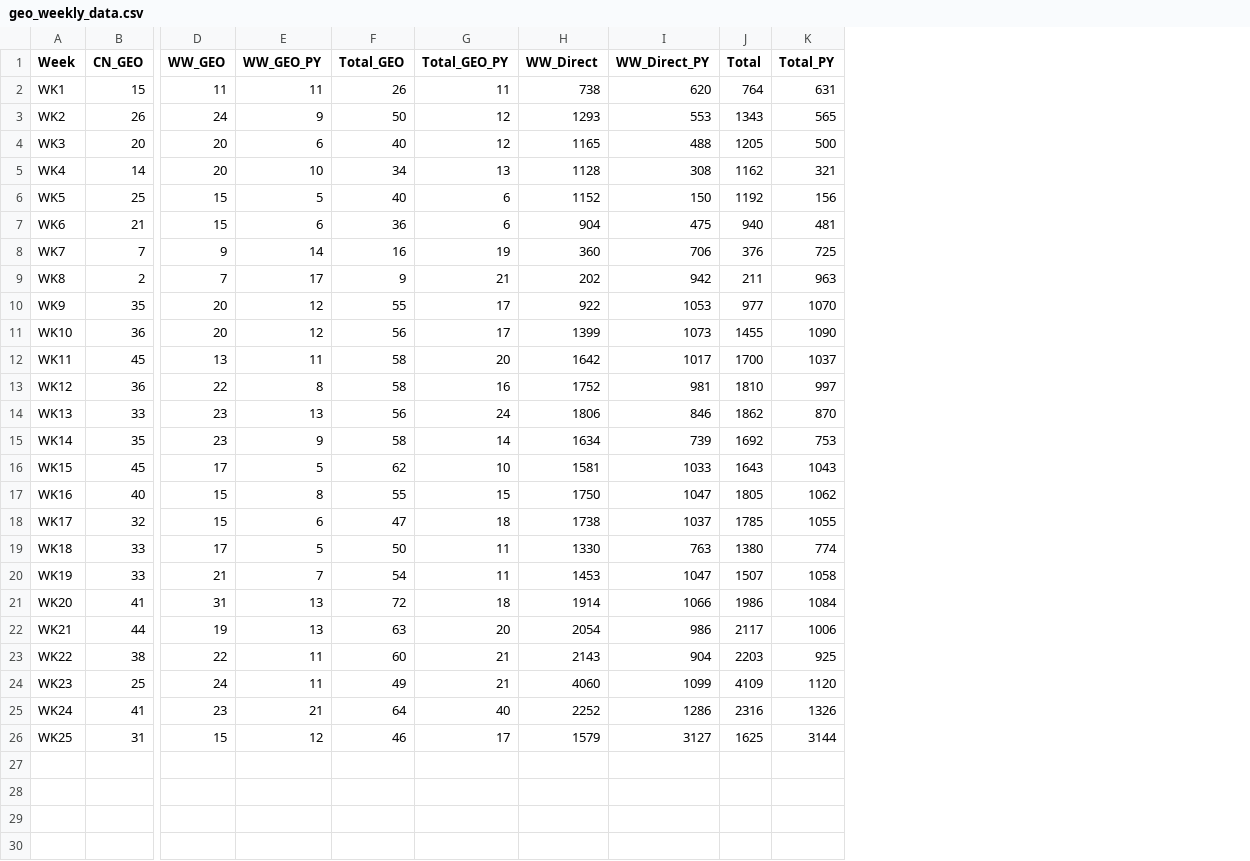
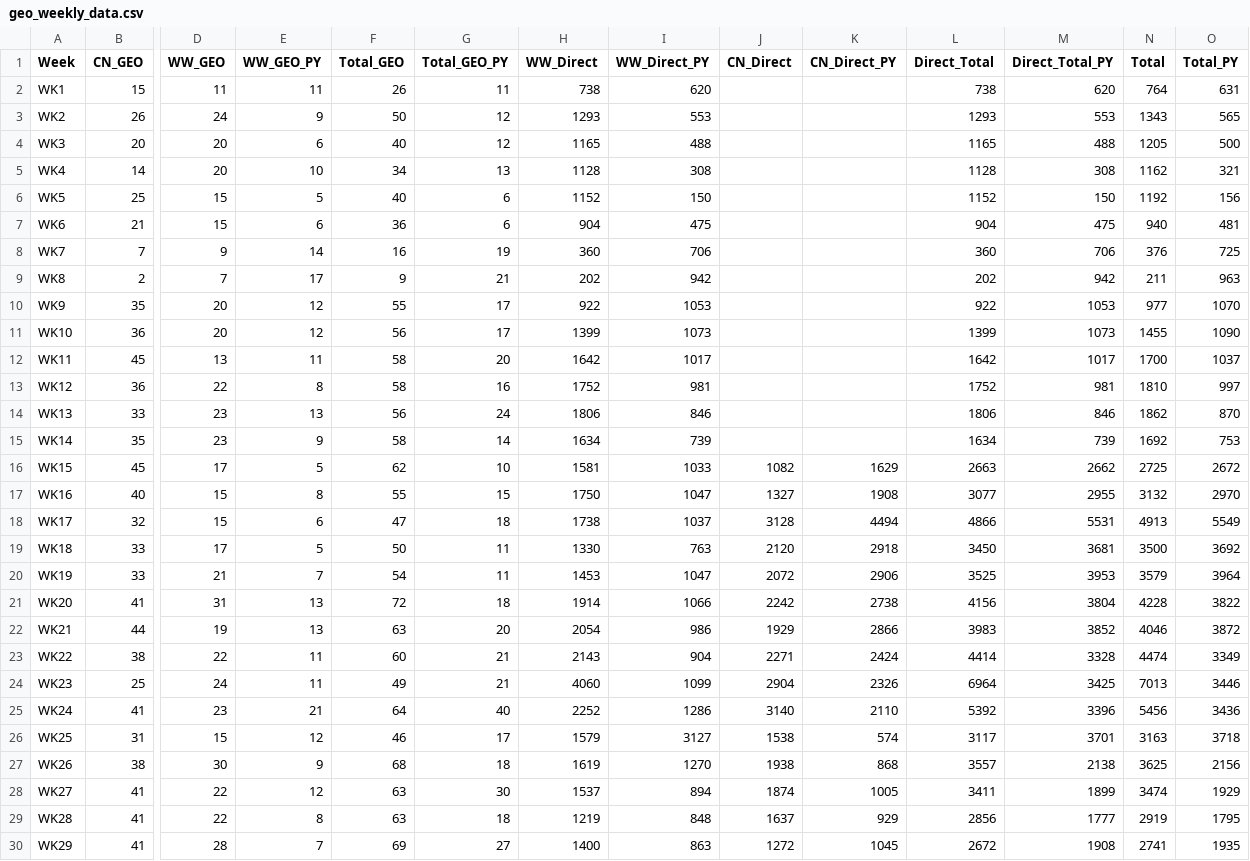
Before and after one commit to tracyshi99-dot/Smart-suite-phase-I, a CSV file: output/metrics/geo_weekly_data.csv, drawn as a sheet; only a part is shown, gaps mark what is left out; addresses are those after the commit; rows hold the shown columns only; the diff names each change by its address in the sheet, - before the commit and + after, or states it on an @@ line.

Commit message:
feat: weekly data updated to WK29 + Direct (CN+WW) combined channel

```diff
--- a/output/metrics/geo_weekly_data.csv
+++ b/output/metrics/geo_weekly_data.csv
+column J (CN_Direct), rows 16-26: 1082 | 1327 | 3128 | 2120 | 2072 | 2242 | 1929 | 2271 | 2904 | 3140 | 1538
+column K (CN_Direct_PY), rows 16-26: 1629 | 1908 | 4494 | 2918 | 2906 | 2738 | 2866 | 2424 | 2326 | 2110 | 574
+column L (Direct_Total), rows 2-26: 738 | 1293 | 1165 | 1128 | 1152 | 904 | 360 | 202 | 922 | 1399 | 1642 | 1752 | 1806 | 1634 | 2663 | 3077 | 4866 | 3450 | 3525 | 4156 | 3983 | 4414 | 6964 | 5392 | 3117
+column M (Direct_Total_PY), rows 2-26: 620 | 553 | 488 | 308 | 150 | 475 | 706 | 942 | 1053 | 1073 | 1017 | 981 | 846 | 739 | 2662 | 2955 | 5531 | 3681 | 3953 | 3804 | 3852 | 3328 | 3425 | 3396 | 3701
-N16 (Total): 1643
+N16 (Total): 2725
-O16 (Total_PY): 1043
+O16 (Total_PY): 2672
-N17 (Total): 1805
+N17 (Total): 3132
-O17 (Total_PY): 1062
+O17 (Total_PY): 2970
-N18 (Total): 1785
+N18 (Total): 4913
-O18 (Total_PY): 1055
+O18 (Total_PY): 5549
-N19 (Total): 1380
+N19 (Total): 3500
-O19 (Total_PY): 774
+O19 (Total_PY): 3692
-N20 (Total): 1507
+N20 (Total): 3579
-O20 (Total_PY): 1058
+O20 (Total_PY): 3964
-N21 (Total): 1986
+N21 (Total): 4228
-O21 (Total_PY): 1084
+O21 (Total_PY): 3822
-N22 (Total): 2117
+N22 (Total): 4046
-O22 (Total_PY): 1006
+O22 (Total_PY): 3872
-N23 (Total): 2203
+N23 (Total): 4474
-O23 (Total_PY): 925
+O23 (Total_PY): 3349
-N24 (Total): 4109
+N24 (Total): 7013
-O24 (Total_PY): 1120
+O24 (Total_PY): 3446
-N25 (Total): 2316
+N25 (Total): 5456
-O25 (Total_PY): 1326
+O25 (Total_PY): 3436
-N26 (Total): 1625
+N26 (Total): 3163
-O26 (Total_PY): 3144
+O26 (Total_PY): 3718
+row 27: WK26 | 38 | 30 | 9 | 68 | 18 | 1619 | 1270 | 1938 | 868 | 3557 | 2138 | 3625 | 2156
+row 28: WK27 | 41 | 22 | 12 | 63 | 30 | 1537 | 894 | 1874 | 1005 | 3411 | 1899 | 3474 | 1929
+row 29: WK28 | 41 | 22 | 8 | 63 | 18 | 1219 | 848 | 1637 | 929 | 2856 | 1777 | 2919 | 1795
+row 30: WK29 | 41 | 28 | 7 | 69 | 27 | 1400 | 863 | 1272 | 1045 | 2672 | 1908 | 2741 | 1935
```
Also changed, not shown: ui/demo_output/metrics/geo_weekly_data.csv, 1 other file.
